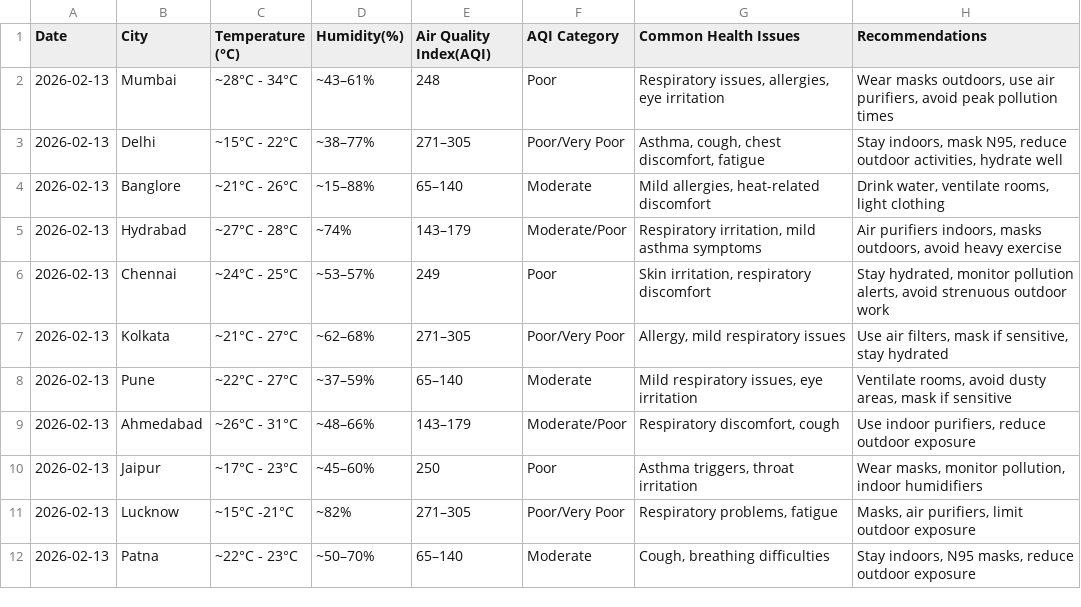
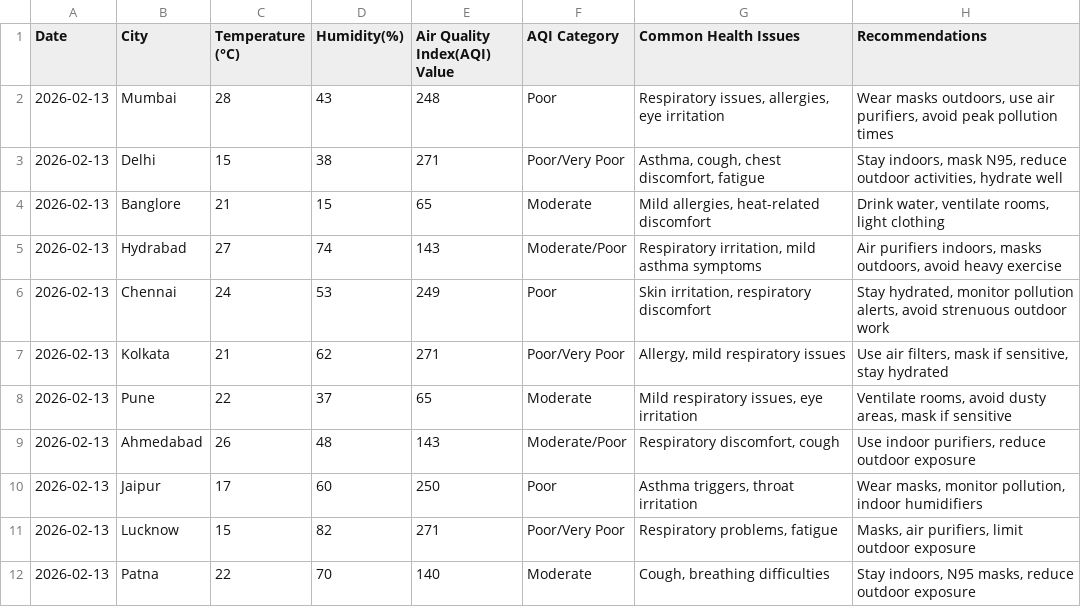
Before and after one commit to Samiksha0707/AI-Powered-Microclimate-Health-Advisor-Chatbot, a CSV file: Health_climate_data.csv (13 Feb 2026).csv, drawn as a sheet; only a part is shown; the diff covers the shown part only.

Commit message:
Cleaned dataset and added AQI category column
Formatted temperature and humidity values, added AQI category column, structured health issues and recommendations for machine learning use.

```diff
--- a/Health_climate_data.csv (13 Feb 2026).csv
+++ b/Health_climate_data.csv (13 Feb 2026).csv
@@ -1,12 +1,12 @@
-Date,City,Temperature (°C),Humidity(%),Air Quality Index(AQI), AQI Category,Common Health Issues,Recommendations
-2026-02-13,Mumbai,~28°C - 34°C,~43–61%,248 ,Poor,"Respiratory issues, allergies, eye irritation","Wear masks outdoors, use air purifiers, avoid peak pollution times"
-2026-02-13,Delhi,~15°C - 22°C,~38–77%,271–305, Poor/Very Poor,"Asthma, cough, chest discomfort, fatigue","Stay indoors, mask N95, reduce outdoor activities, hydrate well"
-2026-02-13,Banglore,~21°C - 26°C,~15–88%,65–140, Moderate,"Mild allergies, heat-related discomfort","Drink water, ventilate rooms, light clothing"
-2026-02-13,Hydrabad,~27°C - 28°C,~74%,143–179, Moderate/Poor,"Respiratory irritation, mild asthma symptoms","Air purifiers indoors, masks outdoors, avoid heavy exercise"
-2026-02-13,Chennai,~24°C - 25°C,~53–57%,249, Poor,"Skin irritation, respiratory discomfort","Stay hydrated, monitor pollution alerts, avoid strenuous outdoor work"
-2026-02-13,Kolkata,~21°C - 27°C,~62–68%,271–305, Poor/Very Poor,"Allergy, mild respiratory issues","Use air filters, mask if sensitive, stay hydrated"
-2026-02-13,Pune,~22°C - 27°C,~37–59%,65–140, Moderate,"Mild respiratory issues, eye irritation","Ventilate rooms, avoid dusty areas, mask if sensitive"
-2026-02-13,Ahmedabad,~26°C - 31°C,~48–66%,143–179, Moderate/Poor,"Respiratory discomfort, cough","Use indoor purifiers, reduce outdoor exposure"
-2026-02-13,Jaipur,~17°C - 23°C,~45–60%,250, Poor,"Asthma triggers, throat irritation","Wear masks, monitor pollution, indoor humidifiers"
-2026-02-13,Lucknow,~15°C -21°C,~82%,271–305, Poor/Very Poor,"Respiratory problems, fatigue","Masks, air purifiers, limit outdoor exposure"
-2026-02-13,Patna,~22°C - 23°C,~50–70%,65–140, Moderate,"Cough, breathing difficulties","Stay indoors, N95 masks, reduce outdoor exposure"
+Date,City,Temperature (°C),Humidity(%),Air Quality Index(AQI) Value, AQI Category,Common Health Issues,Recommendations
+2026-02-13,Mumbai,28,43,248 ,Poor,"Respiratory issues, allergies, eye irritation","Wear masks outdoors, use air purifiers, avoid peak pollution times"
+2026-02-13,Delhi,15,38,271, Poor/Very Poor,"Asthma, cough, chest discomfort, fatigue","Stay indoors, mask N95, reduce outdoor activities, hydrate well"
+2026-02-13,Banglore,21,15,65, Moderate,"Mild allergies, heat-related discomfort","Drink water, ventilate rooms, light clothing"
+2026-02-13,Hydrabad,27,74,143, Moderate/Poor,"Respiratory irritation, mild asthma symptoms","Air purifiers indoors, masks outdoors, avoid heavy exercise"
+2026-02-13,Chennai,24,53,249, Poor,"Skin irritation, respiratory discomfort","Stay hydrated, monitor pollution alerts, avoid strenuous outdoor work"
+2026-02-13,Kolkata,21,62,271, Poor/Very Poor,"Allergy, mild respiratory issues","Use air filters, mask if sensitive, stay hydrated"
+2026-02-13,Pune,22,37,65, Moderate,"Mild respiratory issues, eye irritation","Ventilate rooms, avoid dusty areas, mask if sensitive"
+2026-02-13,Ahmedabad,26,48,143, Moderate/Poor,"Respiratory discomfort, cough","Use indoor purifiers, reduce outdoor exposure"
+2026-02-13,Jaipur,17,60,250, Poor,"Asthma triggers, throat irritation","Wear masks, monitor pollution, indoor humidifiers"
+2026-02-13,Lucknow,15,82,271, Poor/Very Poor,"Respiratory problems, fatigue","Masks, air purifiers, limit outdoor exposure"
+2026-02-13,Patna,22,70,140, Moderate,"Cough, breathing difficulties","Stay indoors, N95 masks, reduce outdoor exposure"
```
Also changed, not shown: 36 edited cells elsewhere in this file.
